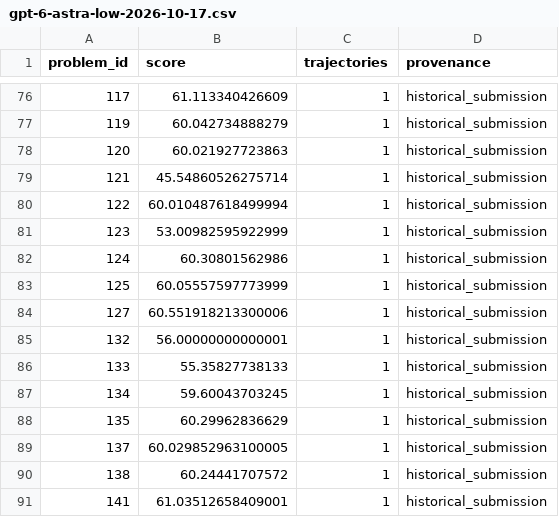
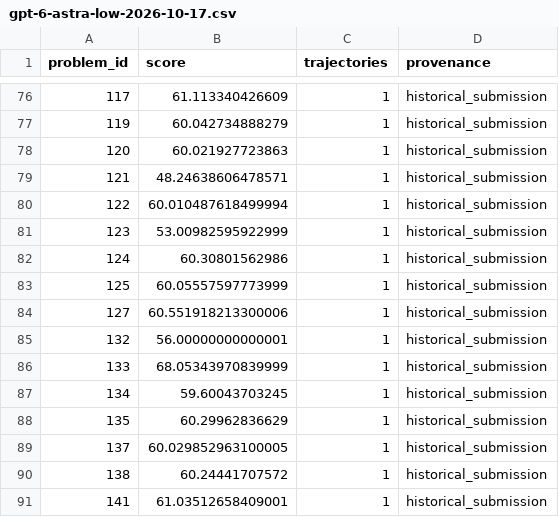
Before and after one commit to FrontierCS/Frontier-CS, a CSV file: results/gpt-6-astra-low-2026-10-17.csv, drawn as a sheet; only a part is shown, gaps mark what is left out.

```diff
--- a/results/gpt-6-astra-low-2026-10-17.csv
+++ b/results/gpt-6-astra-low-2026-10-17.csv
@@ -78,3 +78,3 @@ problem_id,score,trajectories,provenance
 120,60.021927723863,1,historical_submission
-121,45.54860526275714,1,historical_submission
+121,48.24638606478571,1,historical_submission
 122,60.010487618499994,1,historical_submission
@@ -85,3 +85,3 @@ problem_id,score,trajectories,provenance
 132,56.00000000000001,1,historical_submission
-133,55.35827738133,1,historical_submission
+133,68.05343970839999,1,historical_submission
 134,59.60043703245,1,historical_submission
```
Also changed, not shown: results/gemini-3.7-flash-medium-2026-10-17.csv, results/gemini-3.8-flash-medium-2026-10-17.csv, 45 other files.
